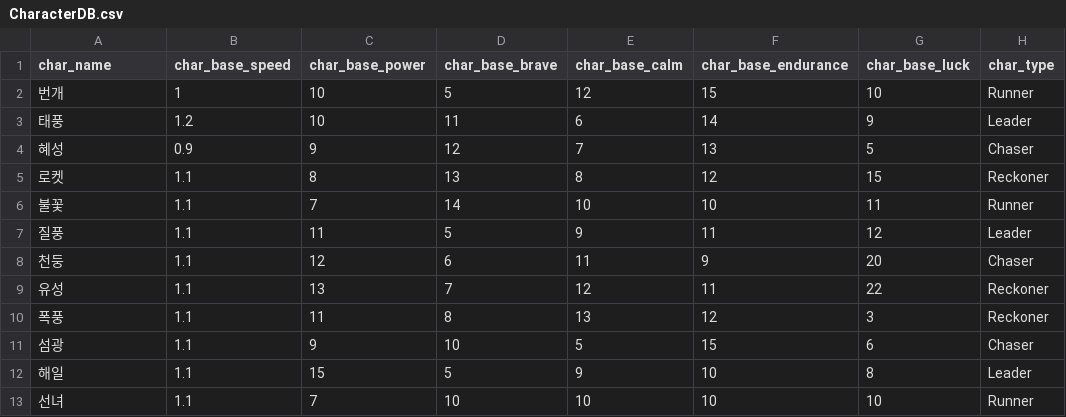
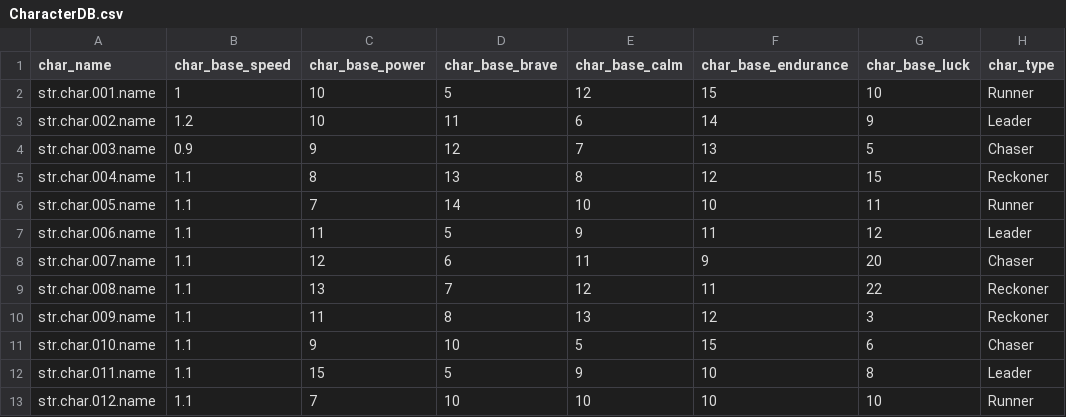
Before and after one commit to LeeJuls/DopamineRace, a CSV file: Assets/Resources/Data/CharacterDB.csv, drawn as a sheet; only a part is shown; the diff names each change by its address in the sheet, - before the commit and + after, or states it on an @@ line.

```diff
--- a/Assets/Resources/Data/CharacterDB.csv
+++ b/Assets/Resources/Data/CharacterDB.csv
-A2 (char_name): 번개
+A2 (char_name): str.char.001.name
-A3 (char_name): 태풍
+A3 (char_name): str.char.002.name
-A4 (char_name): 혜성
+A4 (char_name): str.char.003.name
-A5 (char_name): 로켓
+A5 (char_name): str.char.004.name
-A6 (char_name): 불꽃
+A6 (char_name): str.char.005.name
-A7 (char_name): 질풍
+A7 (char_name): str.char.006.name
-A8 (char_name): 천둥
+A8 (char_name): str.char.007.name
-A9 (char_name): 유성
+A9 (char_name): str.char.008.name
-A10 (char_name): 폭풍
+A10 (char_name): str.char.009.name
-A11 (char_name): 섬광
+A11 (char_name): str.char.010.name
-A12 (char_name): 해일
+A12 (char_name): str.char.011.name
-A13 (char_name): 선녀
+A13 (char_name): str.char.012.name
```
Also changed, not shown: Assets/Resources/Data/TrackDB.csv, 21 other files.
